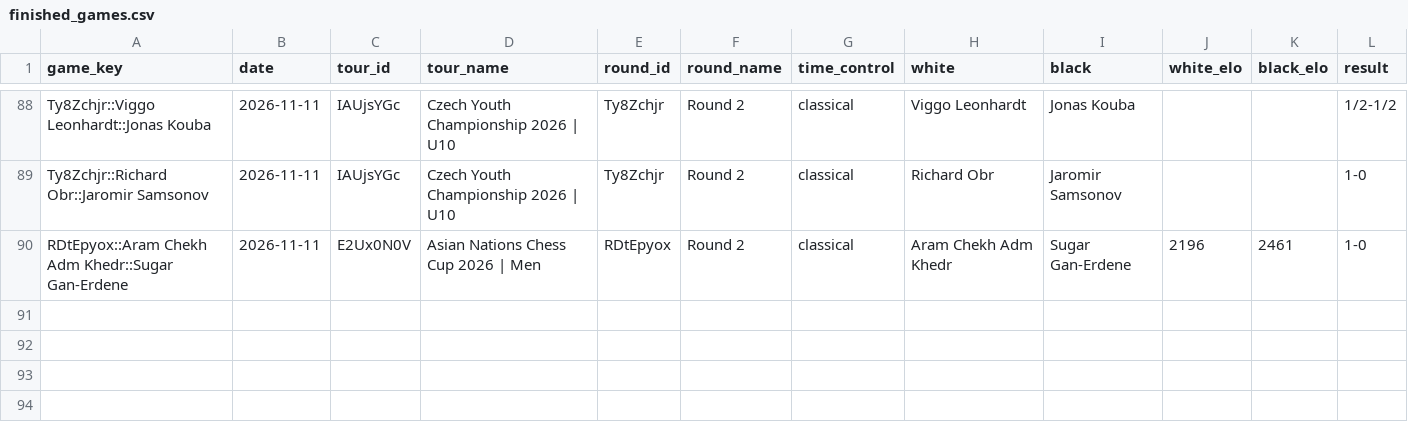
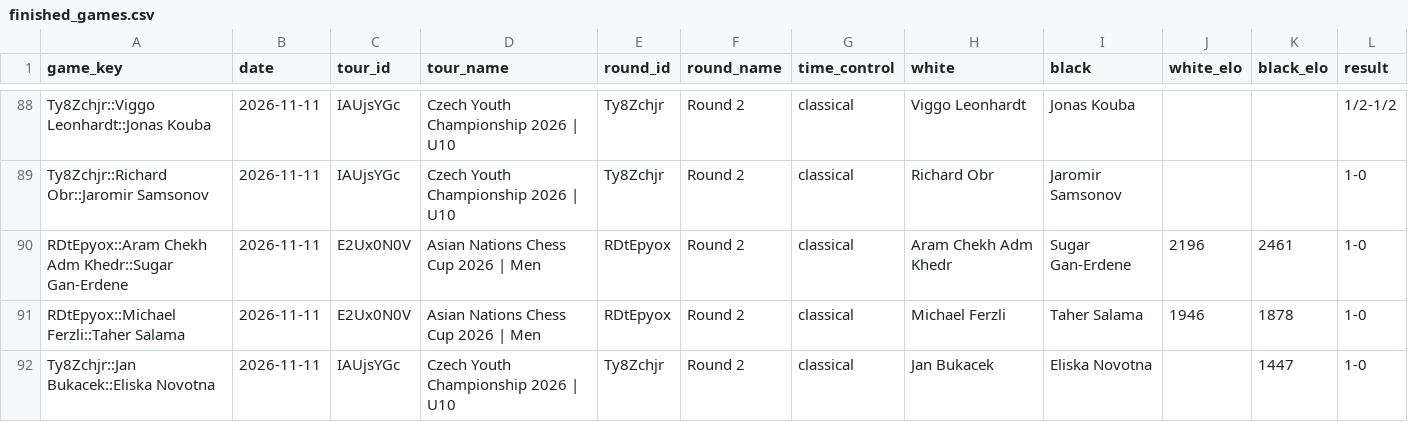
Before and after one commit to renju4433/renju4433.github.io, a CSV file: bisai/_engine/history/finished_games.csv, drawn as a sheet; only a part is shown, gaps mark what is left out; the diff names each change by its address in the sheet, - before the commit and + after, or states it on an @@ line.

```diff
--- a/bisai/_engine/history/finished_games.csv
+++ b/bisai/_engine/history/finished_games.csv
+row 91: RDtEpyox::Michael Ferzli::Taher Salama | 2026-11-11 | E2Ux0N0V | Asian Nations Chess Cup 2026 | Men | RDtEpyox | Round 2 | classical | Michael Ferzli | Taher Salama | 1946 | 1878 | 1-0
+row 92: Ty8Zchjr::Jan Bukacek::Eliska Novotna | 2026-11-11 | IAUjsYGc | Czech Youth Championship 2026 | U10 | Ty8Zchjr | Round 2 | classical | Jan Bukacek | Eliska Novotna |  | 1447 | 1-0
```
Also changed, not shown: 2 other files.
